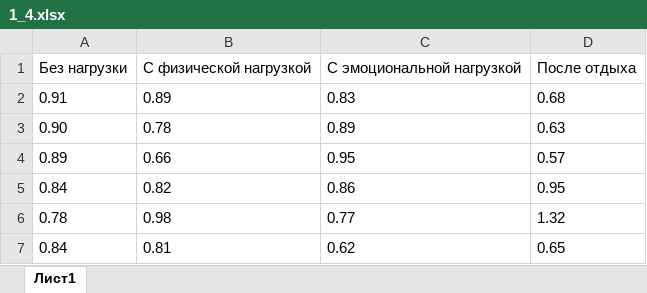
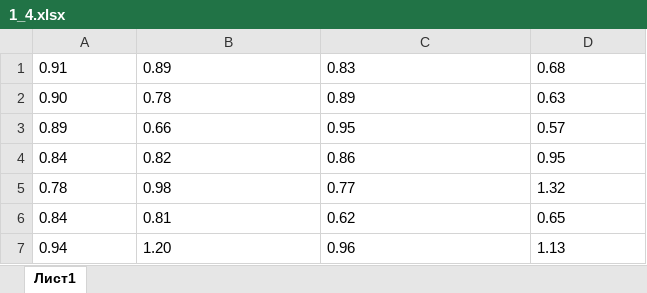
Before and after one commit to podkidyshev/health-weather_correlation, an Excel workbook: src/main/python/science/samples/1_4.xlsx, sheet Лист1, drawn as a sheet; only a part is shown; the shorter side is filled out with more unchanged rows; values as stored, in another font and other column widths than the file's, no borders; the diff names each change by its address in the sheet, - before the commit and + after, or states it on an @@ line.

```diff
--- a/src/main/python/science/samples/1_4.xlsx (sheet Лист1)
+++ b/src/main/python/science/samples/1_4.xlsx (sheet Лист1)
-row 1: Без нагрузки | С физической нагрузкой | С эмоциональной нагрузкой | После отдыха
```
Also changed, not shown: src/main/python/science/samples/1_6.xlsx, 4 other files.
